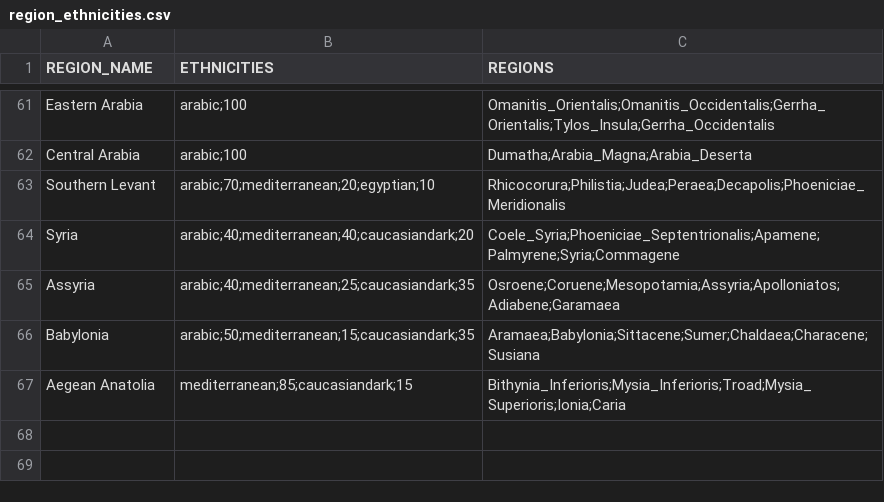
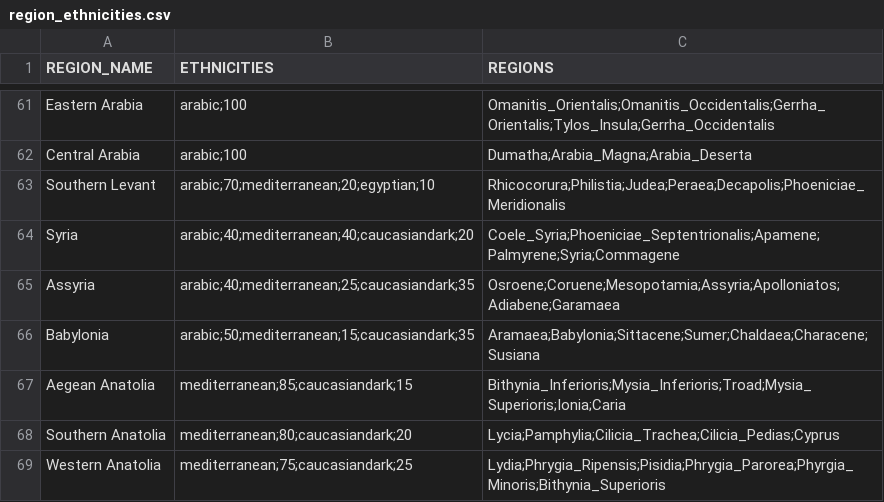
Before and after one commit to DwangDistracted/RTWR-Imperatoris-Mundi, a CSV file: Work in Progress/Tools/region_ethnicities.csv, drawn as a sheet; only a part is shown, gaps mark what is left out; the diff names each change by its address in the sheet, - before the commit and + after, or states it on an @@ line.

Commit message:
Added Western Anatolia

```diff
--- a/Work in Progress/Tools/region_ethnicities.csv
+++ b/Work in Progress/Tools/region_ethnicities.csv
+row 68: Southern Anatolia | mediterranean;80;caucasiandark;20 | Lycia;Pamphylia;Cilicia_Trachea;Cilicia_Pedias;Cyprus
+row 69: Western Anatolia | mediterranean;75;caucasiandark;25 | Lydia;Phrygia_Ripensis;Pisidia;Phrygia_Parorea;Phyrgia_Minoris;Bithynia_Superioris
```
Also changed, not shown: 14 other files.
